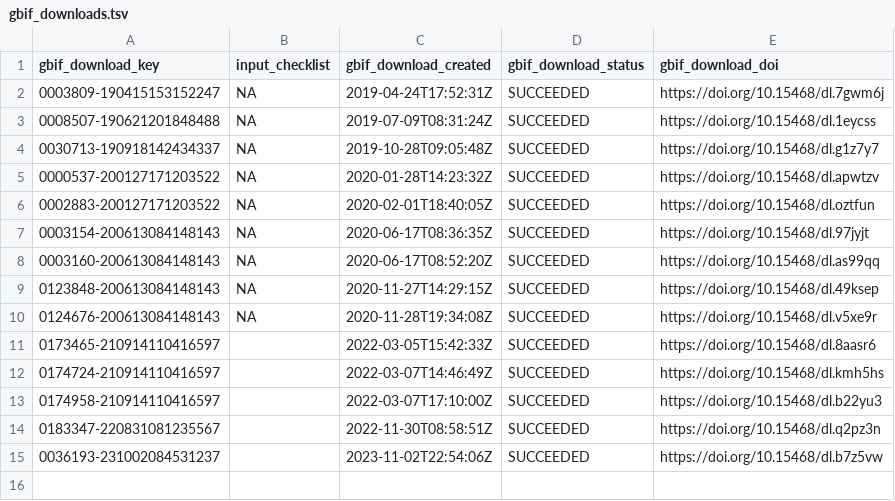
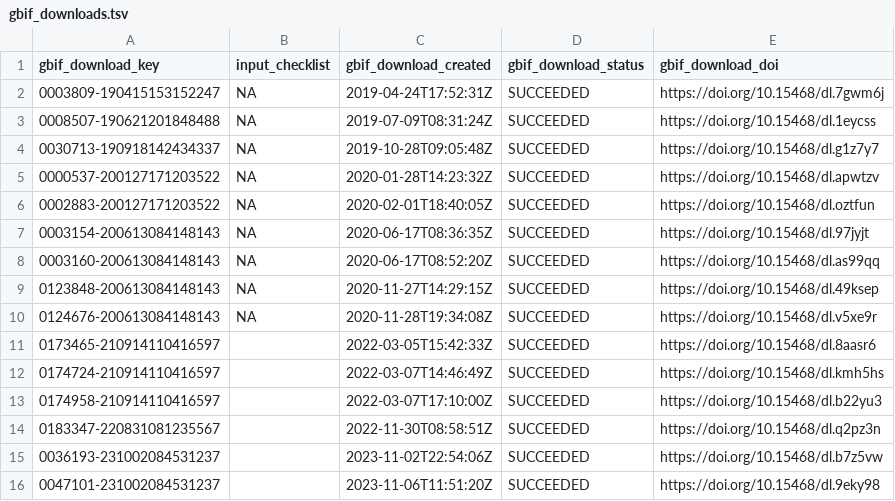
Before and after one commit to trias-project/occ-cube, a TSV file: data/raw/gbif_downloads.tsv, drawn as a sheet; the diff names each change by its address in the sheet, - before the commit and + after, or states it on an @@ line.

```diff
--- a/data/raw/gbif_downloads.tsv
+++ b/data/raw/gbif_downloads.tsv
+row 16: 0047101-231002084531237 |  | 2023-11-06T11:51:20Z | SUCCEEDED | https://doi.org/10.15468/dl.9eky98
```
Also changed, not shown: 4 other files.
